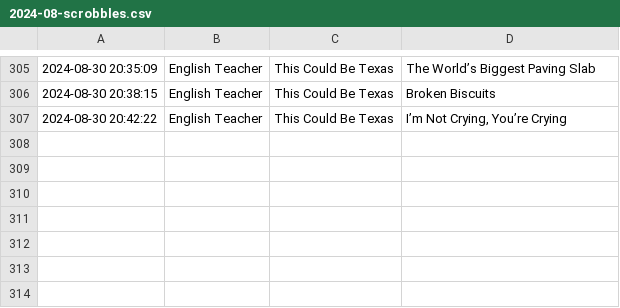
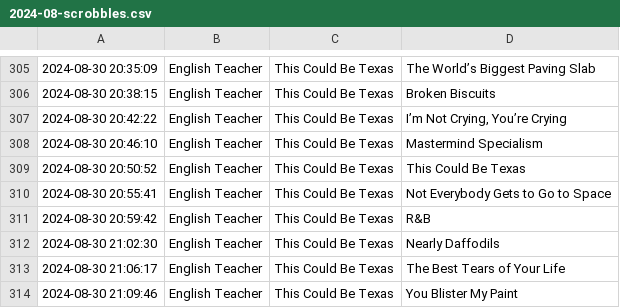
Before and after one commit to pspringett/scrobblesdata, a CSV file: rawtracks/2024/2024-08-scrobbles.csv, drawn as a sheet; only a part is shown, gaps mark what is left out; the diff names each change by its address in the sheet, - before the commit and + after, or states it on an @@ line.

```diff
--- a/rawtracks/2024/2024-08-scrobbles.csv
+++ b/rawtracks/2024/2024-08-scrobbles.csv
+row 308: 2024-08-30 20:46:10 | English Teacher | This Could Be Texas | Mastermind Specialism
+row 309: 2024-08-30 20:50:52 | English Teacher | This Could Be Texas | This Could Be Texas
+row 310: 2024-08-30 20:55:41 | English Teacher | This Could Be Texas | Not Everybody Gets to Go to Space
+row 311: 2024-08-30 20:59:42 | English Teacher | This Could Be Texas | R&B
+row 312: 2024-08-30 21:02:30 | English Teacher | This Could Be Texas | Nearly Daffodils
+row 313: 2024-08-30 21:06:17 | English Teacher | This Could Be Texas | The Best Tears of Your Life
+row 314: 2024-08-30 21:09:46 | English Teacher | This Could Be Texas | You Blister My Paint
```
Also changed, not shown: 16 other files.
